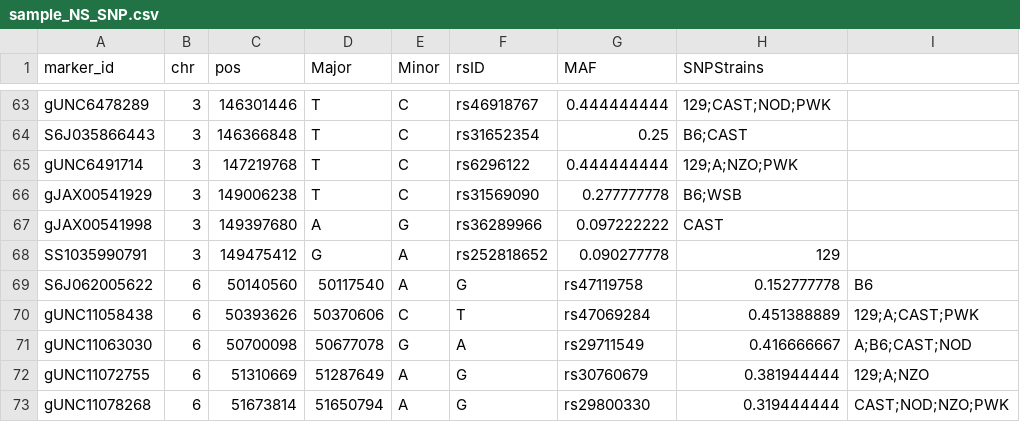
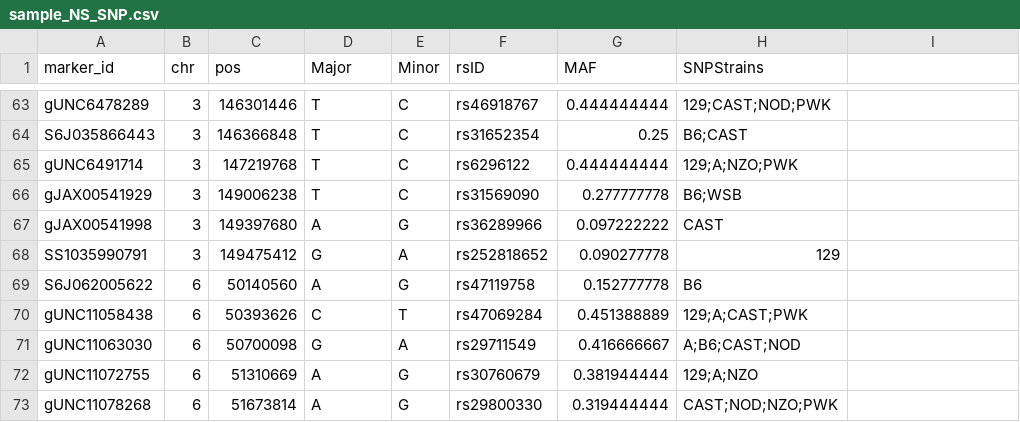
Before and after one commit to RauLabUNC/genePackRat, a CSV file: inst/extdata/sample_NS_SNP.csv, drawn as a sheet; only a part is shown, gaps mark what is left out; the diff covers the shown part only.

Commit message:
Update sample_NS_SNP.csv

```diff
--- a/inst/extdata/sample_NS_SNP.csv
+++ b/inst/extdata/sample_NS_SNP.csv
@@ -69,5 +69,5 @@ SS1035990791,3,149475412,G,A,rs252818652,0.090277778,129,
-S6J062005622,6,50140560,50117540,A,G,rs47119758,0.152777778,B6
-gUNC11058438,6,50393626,50370606,C,T,rs47069284,0.451388889,129;A;CAST;PWK
-gUNC11063030,6,50700098,50677078,G,A,rs29711549,0.416666667,A;B6;CAST;NOD
-gUNC11072755,6,51310669,51287649,A,G,rs30760679,0.381944444,129;A;NZO
-gUNC11078268,6,51673814,51650794,A,G,rs29800330,0.319444444,CAST;NOD;NZO;PWK
+S6J062005622,6,50140560,A,G,rs47119758,0.152777778,B6
+gUNC11058438,6,50393626,C,T,rs47069284,0.451388889,129;A;CAST;PWK
+gUNC11063030,6,50700098,G,A,rs29711549,0.416666667,A;B6;CAST;NOD
+gUNC11072755,6,51310669,A,G,rs30760679,0.381944444,129;A;NZO
+gUNC11078268,6,51673814,A,G,rs29800330,0.319444444,CAST;NOD;NZO;PWK
```
Also changed, not shown: 90 edited cells elsewhere in this file.
